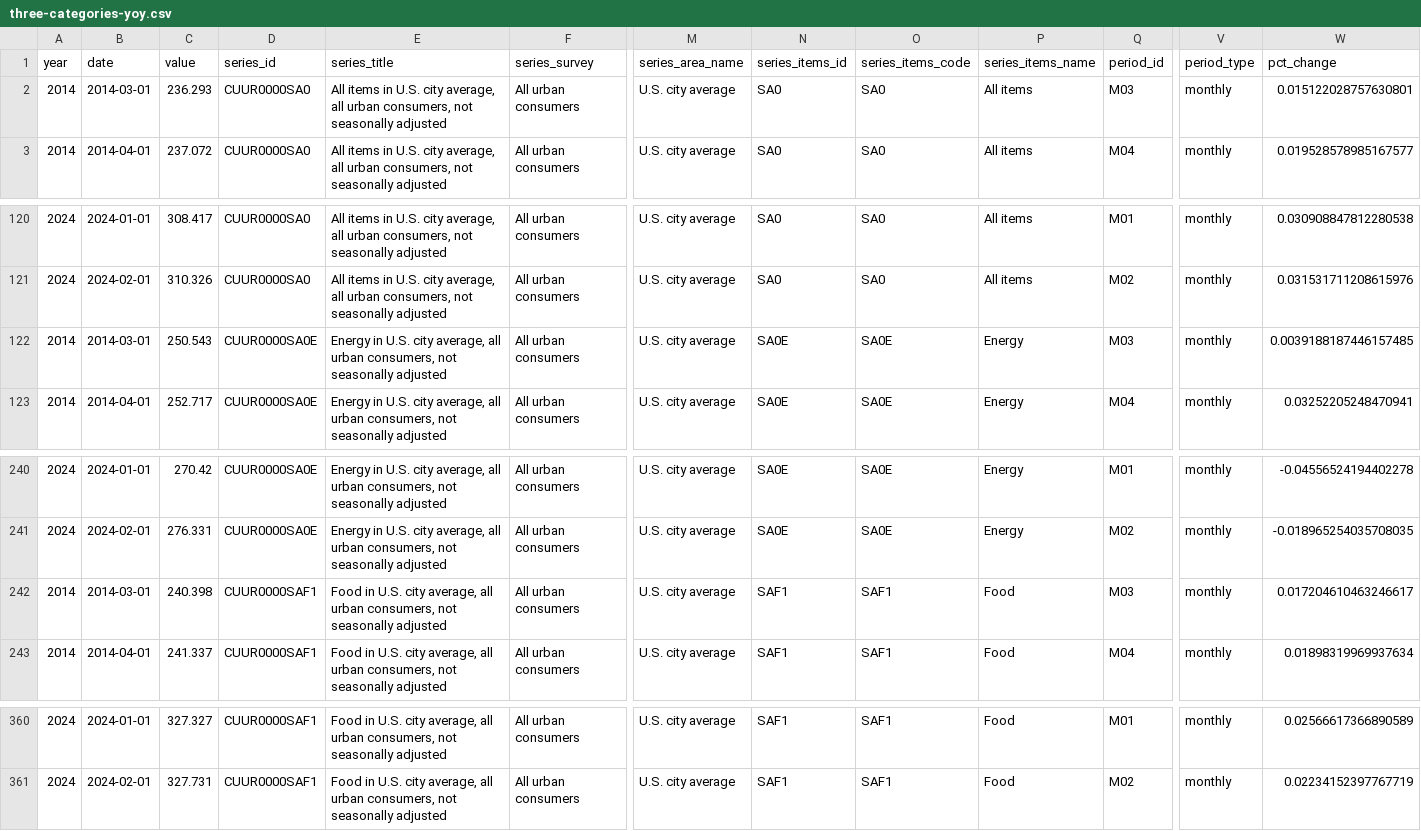
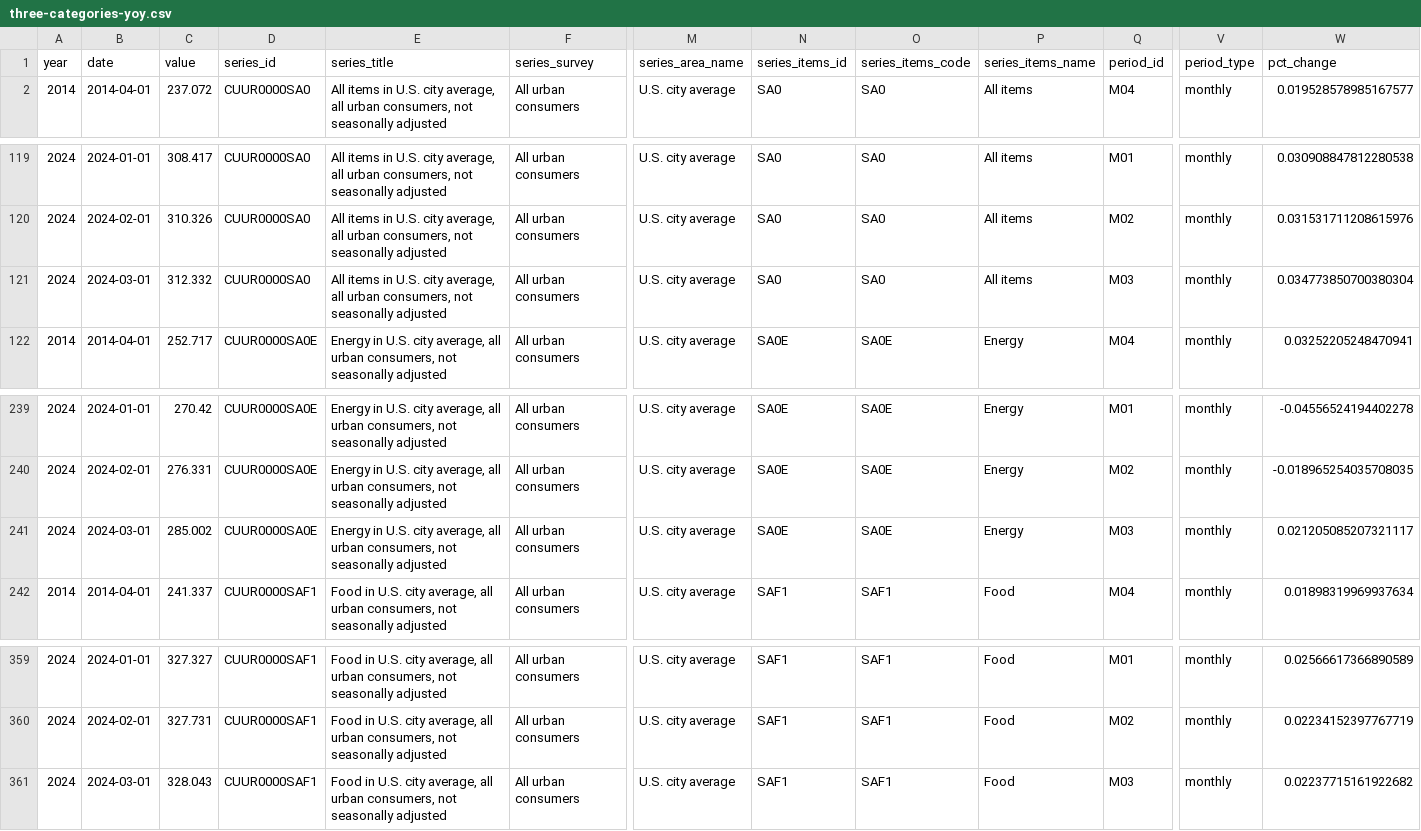
Before and after one commit to palewire/cpi, a CSV file: notebooks/three-categories-yoy.csv, drawn as a sheet; only a part is shown, gaps mark what is left out; removed rows and columns are numbered as before the commit, all else as after; rows hold the shown columns only; the diff names each change by its address in the sheet, - before the commit and + after, or states it on an @@ line.

```diff
--- a/notebooks/three-categories-yoy.csv
+++ b/notebooks/three-categories-yoy.csv
-row 2: 2014 | 2014-03-01 | 236.293 | CUUR0000SA0 | All items in U.S. city average, all urban consumers, not seasonally adjusted | All urban consumers | U.S. city average | SA0 | SA0 | All items | M03 | monthly | 0.015122028757630801
-A121 (year): 2014
+A121 (year): 2024
-B121 (date): 2014-03-01
+B121 (date): 2024-03-01
-C121 (value): 250.543
+C121 (value): 312.332
-D121 (series_id): CUUR0000SA0E
+D121 (series_id): CUUR0000SA0
-E121 (series_title): Energy in U.S.…
+E121 (series_title): All items in U.S.…
-N121 (series_items_id): SA0E
+N121 (series_items_id): SA0
-O121 (series_items_code): SA0E
+O121 (series_items_code): SA0
-P121 (series_items_name): Energy
+P121 (series_items_name): All items
-W121 (pct_change): 0.0039188187446157485
+W121 (pct_change): 0.034773850700380304
-A241 (year): 2014
+A241 (year): 2024
-B241 (date): 2014-03-01
+B241 (date): 2024-03-01
-C241 (value): 240.398
+C241 (value): 285.002
-D241 (series_id): CUUR0000SAF1
+D241 (series_id): CUUR0000SA0E
-E241 (series_title): Food in U.S.…
+E241 (series_title): Energy in U.S.…
-N241 (series_items_id): SAF1
+N241 (series_items_id): SA0E
-O241 (series_items_code): SAF1
+O241 (series_items_code): SA0E
-P241 (series_items_name): Food
+P241 (series_items_name): Energy
-W241 (pct_change): 0.017204610463246617
+W241 (pct_change): 0.021205085207321117
+row 361: 2024 | 2024-03-01 | 328.043 | CUUR0000SAF1 | Food in U.S. city average, all urban consumers, not seasonally adjusted | All urban consumers | U.S. city average | SAF1 | SAF1 | Food | M03 | monthly | 0.02237715161922682
```
Also changed, not shown: notebooks/cpi-mom.csv, notebooks/two-categories-yoy.csv, 2 other files.
